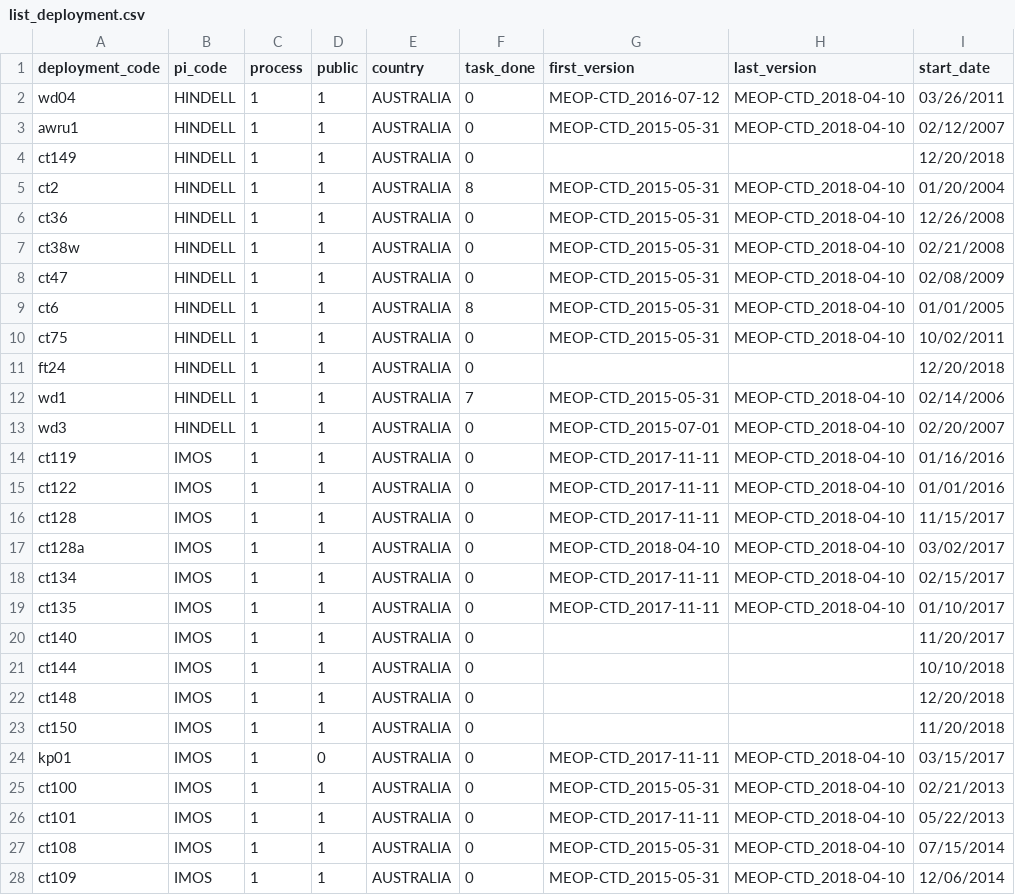
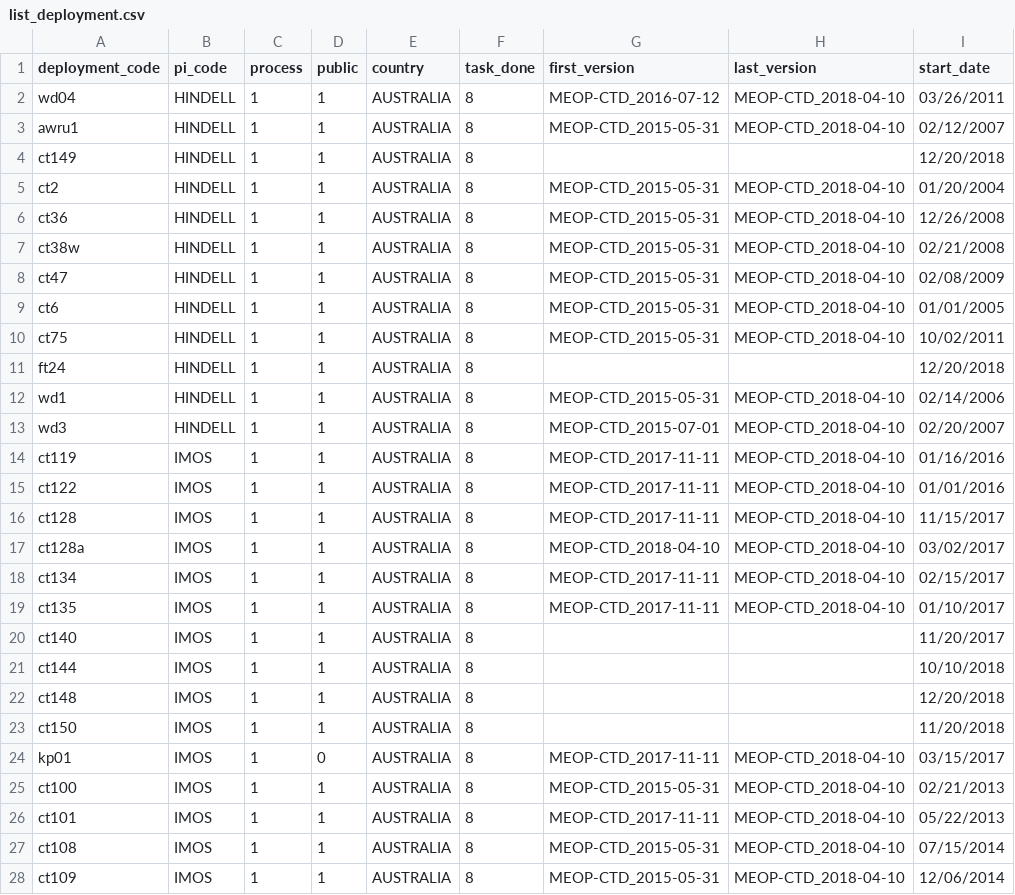
Before and after one commit to fabien-roquet/meop_qc, a CSV file: matlab_toolbox/config_files/list_deployment.csv, drawn as a sheet; only a part is shown; the diff covers the shown part only; the diff names each change by its address in the sheet, - before the commit and + after, or states it on an @@ line.

```diff
--- a/matlab_toolbox/config_files/list_deployment.csv
+++ b/matlab_toolbox/config_files/list_deployment.csv
-F2:F4 (task_done): 0
+F2:F4 (task_done): 8
-F6:F8 (task_done): 0
+F6:F8 (task_done): 8
-F10:F11 (task_done): 0
+F10:F11 (task_done): 8
-F12 (task_done): 7
+F12 (task_done): 8
-F13:F28 (task_done): 0
+F13:F28 (task_done): 8
```
Also changed, not shown: 51 edited cells elsewhere in this file, matlab_toolbox/config_files/table_param.csv, 3 other files.
